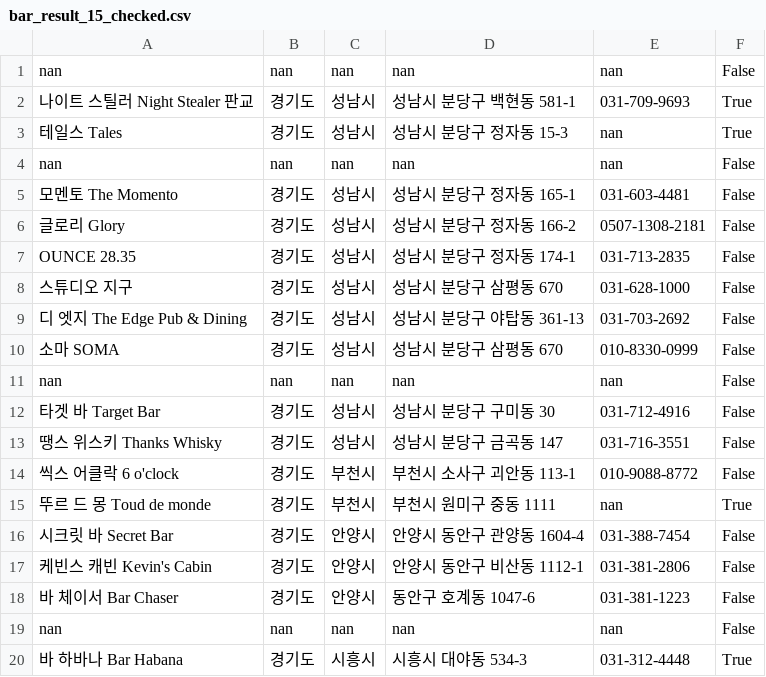
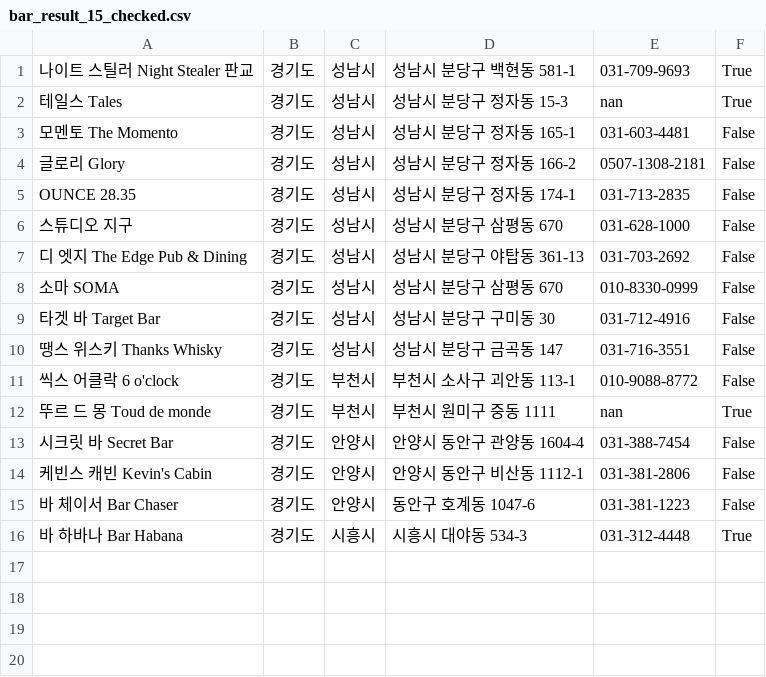
Before and after one commit to bartender-league/service, a CSV file: crawler/bar_crawler/bar_result_15_checked.csv, drawn as a sheet; the diff names each change by its address in the sheet, - before the commit and + after, or states it on an @@ line.

```diff
--- a/crawler/bar_crawler/bar_result_15_checked.csv
+++ b/crawler/bar_crawler/bar_result_15_checked.csv
-row 1: nan | nan | nan | nan | nan | False
-row 4: nan | nan | nan | nan | nan | False
-row 11: nan | nan | nan | nan | nan | False
-row 19: nan | nan | nan | nan | nan | False
```
Also changed, not shown: crawler/bar_crawler/bar_result_16_checked.csv, crawler/bar_crawler/bar_result_17_checked.csv, 13 other files.
